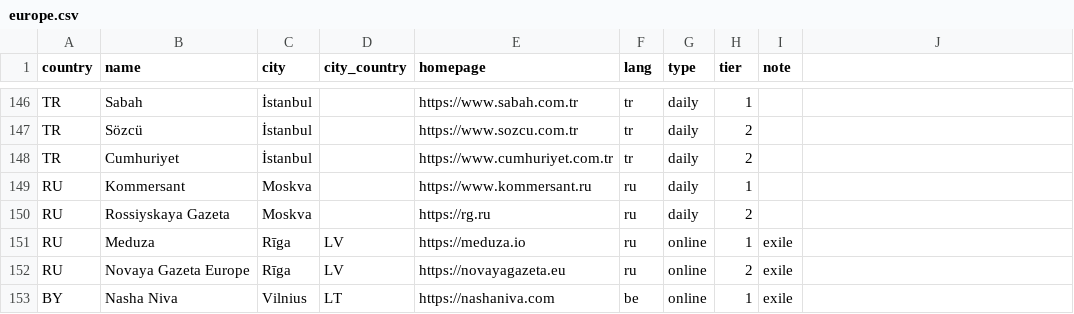
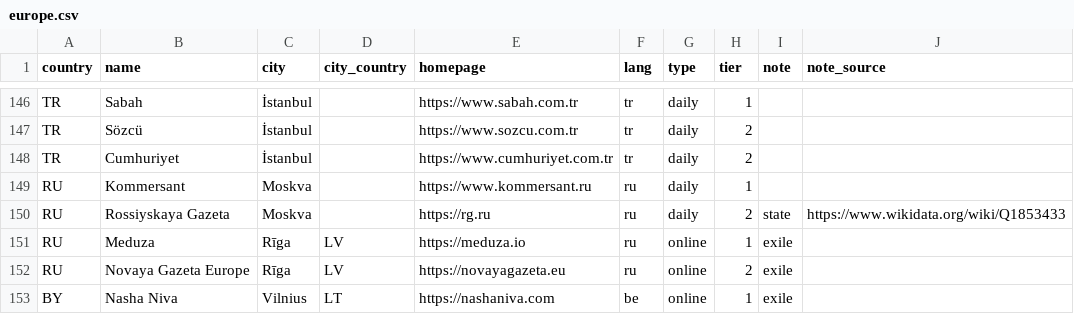
Before and after one commit to visual-dimensions/diurna, a CSV file: data/seed/europe.csv, drawn as a sheet; only a part is shown, gaps mark what is left out; the diff names each change by its address in the sheet, - before the commit and + after, or states it on an @@ line.

```diff
--- a/data/seed/europe.csv
+++ b/data/seed/europe.csv
-J1: (empty)
+J1: note_source
-I150 (note): (empty)
+I150 (note): state
-J150 (note_source): (empty)
+J150 (note_source): https://www.wikidata.org/wiki/Q1853433
```
Also changed, not shown: 8 other files.
